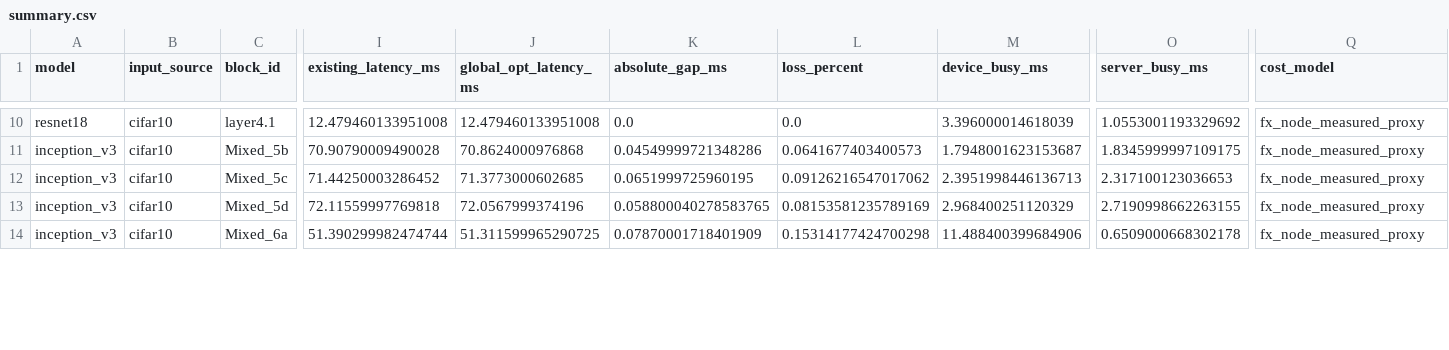
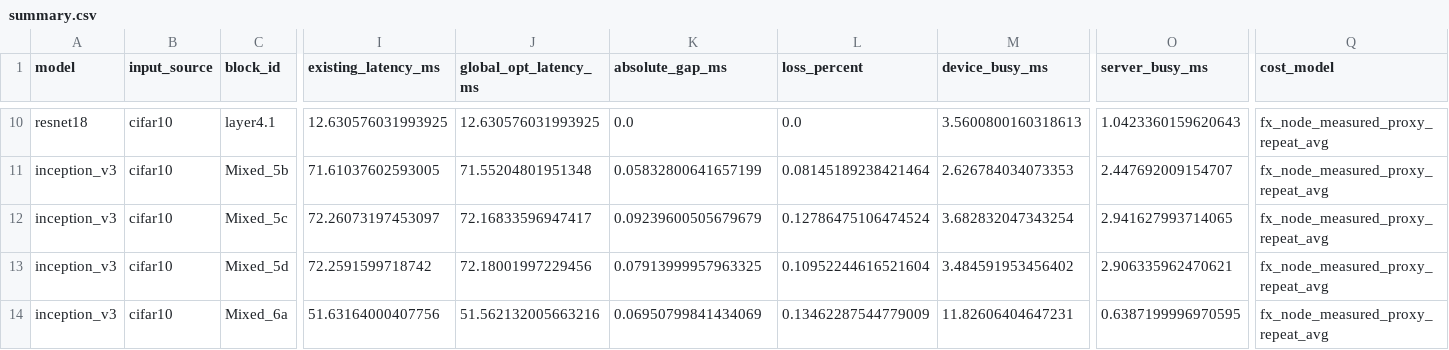
Before and after one commit to HyeonWooJang726/Pipeline_DAG_DNN-simulation, a CSV file: experiments/decc_global_gap/results_proof/summary.csv, drawn as a sheet; only a part is shown, gaps mark what is left out; the diff covers the shown part only; the diff names each change by its address in the sheet, - before the commit and + after, or states it on an @@ line.

```diff
--- a/experiments/decc_global_gap/results_proof/summary.csv
+++ b/experiments/decc_global_gap/results_proof/summary.csv
-I10 (existing_latency_ms): 12.479460133951008
+I10 (existing_latency_ms): 12.630576031993925
-J10 (global_opt_latency_ms): 12.479460133951008
+J10 (global_opt_latency_ms): 12.630576031993925
-M10 (device_busy_ms): 3.396000014618039
+M10 (device_busy_ms): 3.5600800160318613
-O10 (server_busy_ms): 1.0553001193329692
+O10 (server_busy_ms): 1.0423360159620643
-Q10:Q14 (cost_model): fx_node_measured_proxy
+Q10:Q14 (cost_model): fx_node_measured_proxy_repeat_avg
-I11 (existing_latency_ms): 70.90790009490028
+I11 (existing_latency_ms): 71.61037602593005
-J11 (global_opt_latency_ms): 70.8624000976868
+J11 (global_opt_latency_ms): 71.55204801951348
-K11 (absolute_gap_ms): 0.04549999721348286
+K11 (absolute_gap_ms): 0.05832800641657199
-L11 (loss_percent): 0.0641677403400573
+L11 (loss_percent): 0.08145189238421464
-M11 (device_busy_ms): 1.7948001623153687
+M11 (device_busy_ms): 2.626784034073353
-O11 (server_busy_ms): 1.8345999997109175
+O11 (server_busy_ms): 2.447692009154707
-I12 (existing_latency_ms): 71.44250003286452
+I12 (existing_latency_ms): 72.26073197453097
-J12 (global_opt_latency_ms): 71.3773000602685
+J12 (global_opt_latency_ms): 72.16833596947417
-K12 (absolute_gap_ms): 0.0651999725960195
+K12 (absolute_gap_ms): 0.09239600505679679
-L12 (loss_percent): 0.09126216547017062
+L12 (loss_percent): 0.12786475106474524
-M12 (device_busy_ms): 2.3951998446136713
+M12 (device_busy_ms): 3.682832047343254
-O12 (server_busy_ms): 2.317100123036653
+O12 (server_busy_ms): 2.941627993714065
-I13 (existing_latency_ms): 72.11559997769818
+I13 (existing_latency_ms): 72.2591599718742
-J13 (global_opt_latency_ms): 72.0567999374196
+J13 (global_opt_latency_ms): 72.18001997229456
-K13 (absolute_gap_ms): 0.058800040278583765
+K13 (absolute_gap_ms): 0.07913999957963325
-L13 (loss_percent): 0.08153581235789169
+L13 (loss_percent): 0.10952244616521604
-M13 (device_busy_ms): 2.968400251120329
+M13 (device_busy_ms): 3.484591953456402
-O13 (server_busy_ms): 2.7190998662263155
+O13 (server_busy_ms): 2.906335962470621
-I14 (existing_latency_ms): 51.390299982474744
+I14 (existing_latency_ms): 51.63164000407756
-J14 (global_opt_latency_ms): 51.311599965290725
+J14 (global_opt_latency_ms): 51.562132005663216
-K14 (absolute_gap_ms): 0.07870001718401909
+K14 (absolute_gap_ms): 0.06950799841434069
-L14 (loss_percent): 0.15314177424700298
+L14 (loss_percent): 0.13462287544779009
-M14 (device_busy_ms): 11.488400399684906
+M14 (device_busy_ms): 11.82606404647231
-O14 (server_busy_ms): 0.6509000668302178
+O14 (server_busy_ms): 0.6387199996970595
```
Also changed, not shown: 89 edited cells elsewhere in this file, experiments/decc_global_gap/results_bandwidth_comparison/figures/bandwidth_latency_summary_ko.csv, experiments/decc_global_gap/results_proof/figures/slide_summary_ko.csv, 17 other files.
